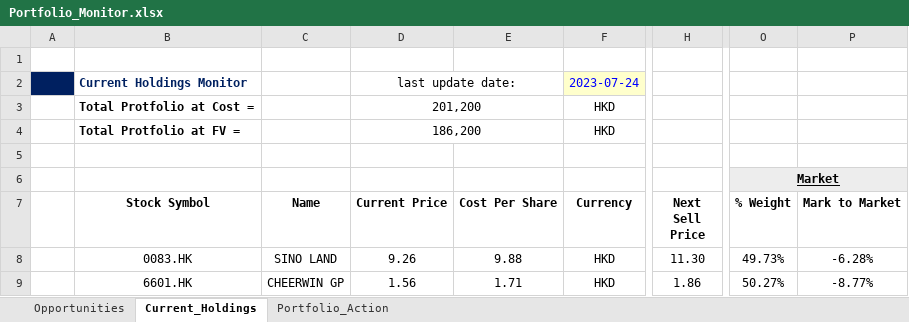
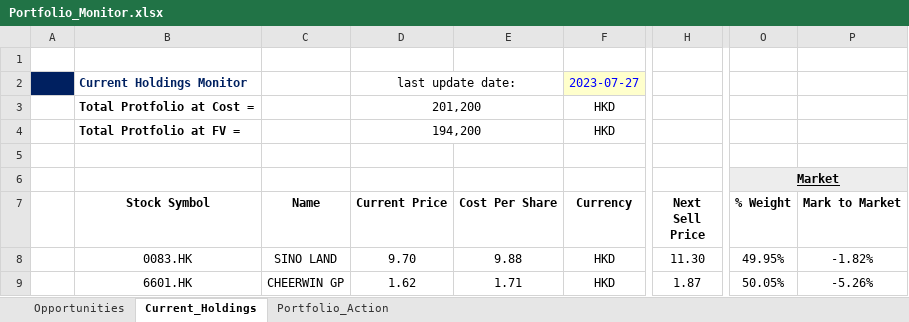
Before and after one commit to JerryChenz/Invest_Proc_v2, an Excel workbook: financial_models/Opportunities/Monitor/Portfolio_Monitor.xlsx, sheet Current_Holdings, drawn as a sheet; only a part is shown, gaps mark what is left out; values as stored, in another font and other column widths than the file's, no borders; conditional formats not drawn; the diff names each change by its address in the sheet, - before the commit and + after, or states it on an @@ line.

```diff
--- a/financial_models/Opportunities/Monitor/Portfolio_Monitor.xlsx (sheet Current_Holdings)
+++ b/financial_models/Opportunities/Monitor/Portfolio_Monitor.xlsx (sheet Current_Holdings)
-F2 (Currency): 2023-07-24
+F2 (Currency): 2023-07-27
-D4 (Current Price): 186,200
+D4 (Current Price): 194,200
-D8 (Current Price): 9.26
+D8 (Current Price): 9.70
-O8 (% Weight): 49.73%
+O8 (% Weight): 49.95%
-P8 (Mark to Market): -6.28%
+P8 (Mark to Market): -1.82%
-D9 (Current Price): 1.56
+D9 (Current Price): 1.62
-H9 (Next Sell Price): 1.86
+H9 (Next Sell Price): 1.87
-O9 (% Weight): 50.27%
+O9 (% Weight): 50.05%
-P9 (Mark to Market): -8.77%
+P9 (Mark to Market): -5.26%
```
Also changed, not shown: sheet Opportunities, financial_models/Opportunities/0083.HK_Stock_Valuation.xlsx, financial_models/Opportunities/0590.HK_Stock_Valuation.xlsx, 6 other files.
